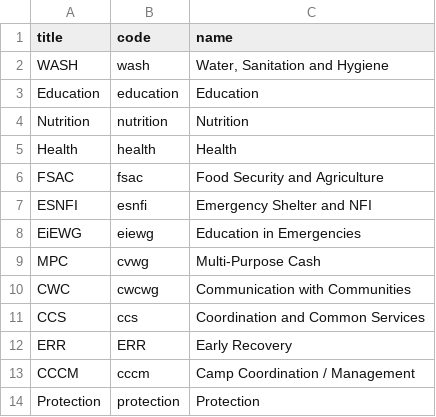
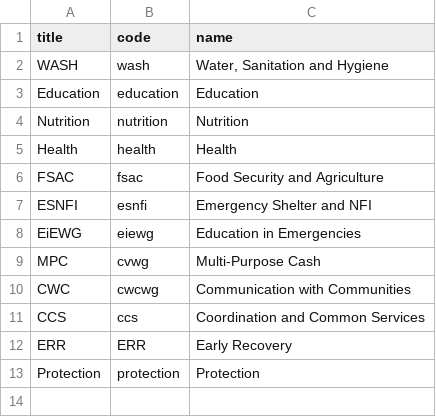
Before and after one commit to iMMAP/rh, a CSV file: scripts/data/updated_nov_2023/clusters.csv, drawn as a sheet; the diff names each change by its address in the sheet, - before the commit and + after, or states it on an @@ line.

Commit message:
cluster and facility type change

```diff
--- a/scripts/data/updated_nov_2023/clusters.csv
+++ b/scripts/data/updated_nov_2023/clusters.csv
-row 13: CCCM | cccm | Camp Coordination / Management
```
Also changed, not shown: scripts/data/updated_nov_2023/facility_site_types.csv.
